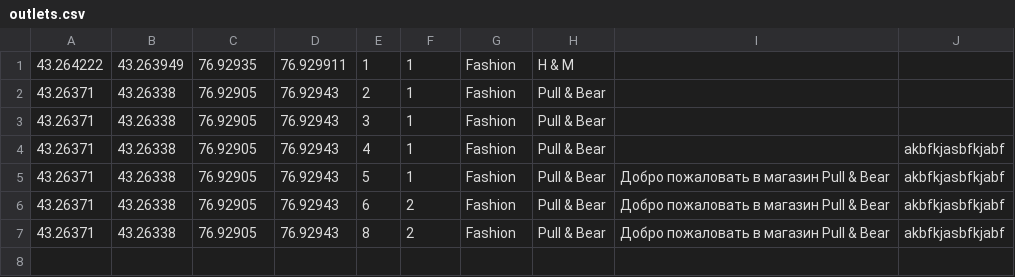
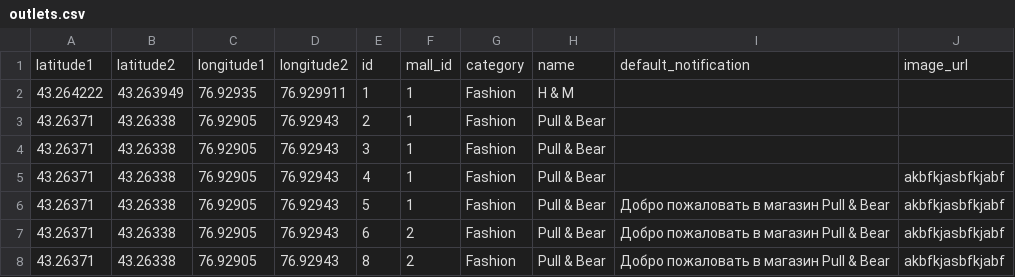
Before and after one commit to mikasaakerman03/mental-health-web-app, a CSV file: data/outlets.csv, drawn as a sheet; the diff names each change by its address in the sheet, - before the commit and + after, or states it on an @@ line.

```diff
--- a/data/outlets.csv
+++ b/data/outlets.csv
+row 1: latitude1 | latitude2 | longitude1 | longitude2 | id | mall_id | category | name | default_notification | image_url
```
Also changed, not shown: data/chat_history.csv, data/chatbot_topics.csv, 20 other files.
